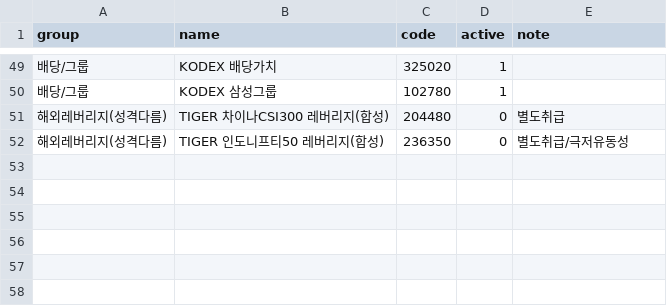
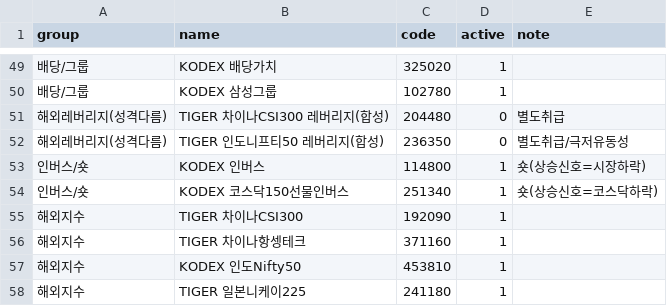
Before and after one commit to gschoie/GS-DB2, a CSV file: etf_signal/etf_universe.csv, drawn as a sheet; only a part is shown, gaps mark what is left out.

```diff
--- a/etf_signal/etf_universe.csv
+++ b/etf_signal/etf_universe.csv
@@ -52 +52,7 @@
 해외레버리지(성격다름),TIGER 인도니프티50 레버리지(합성),236350,0,별도취급/극저유동성
+인버스/숏,KODEX 인버스,114800,1,숏(상승신호=시장하락)
+인버스/숏,KODEX 코스닥150선물인버스,251340,1,숏(상승신호=코스닥하락)
+해외지수,TIGER 차이나CSI300,192090,1,
+해외지수,TIGER 차이나항셍테크,371160,1,
+해외지수,KODEX 인도Nifty50,453810,1,
+해외지수,TIGER 일본니케이225,241180,1,
```
Also changed, not shown: 2 other files.
